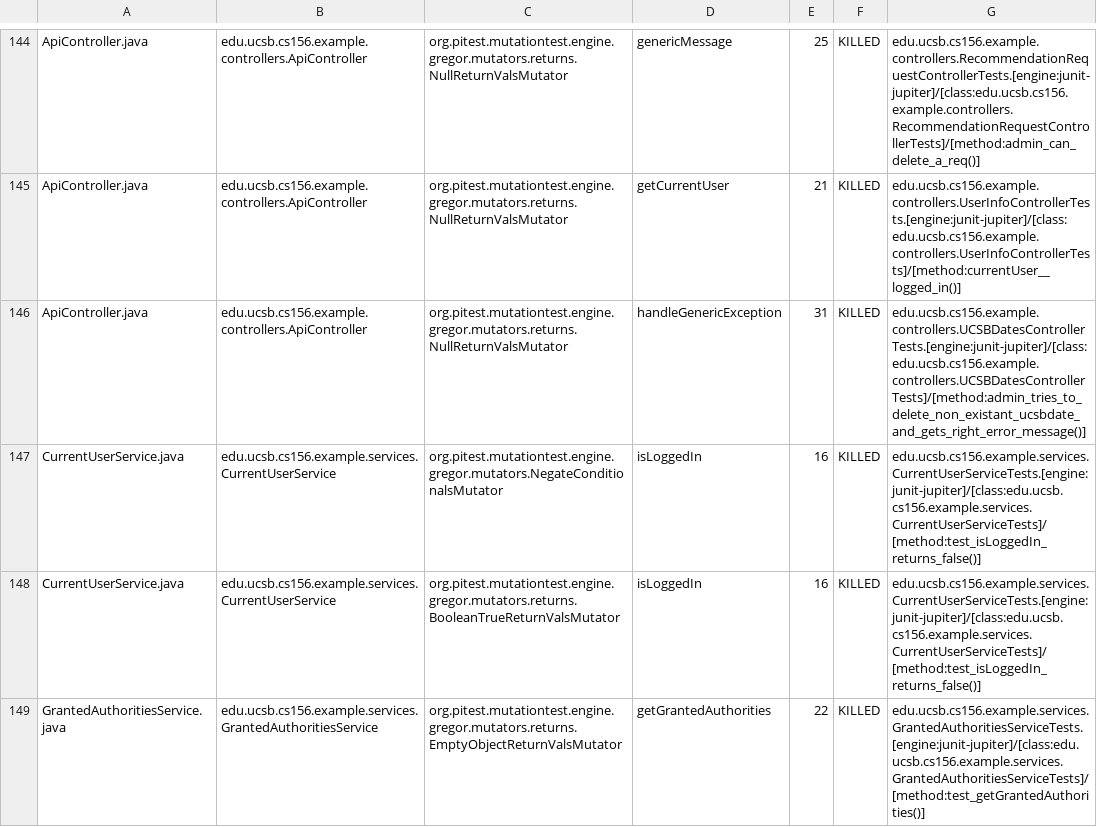
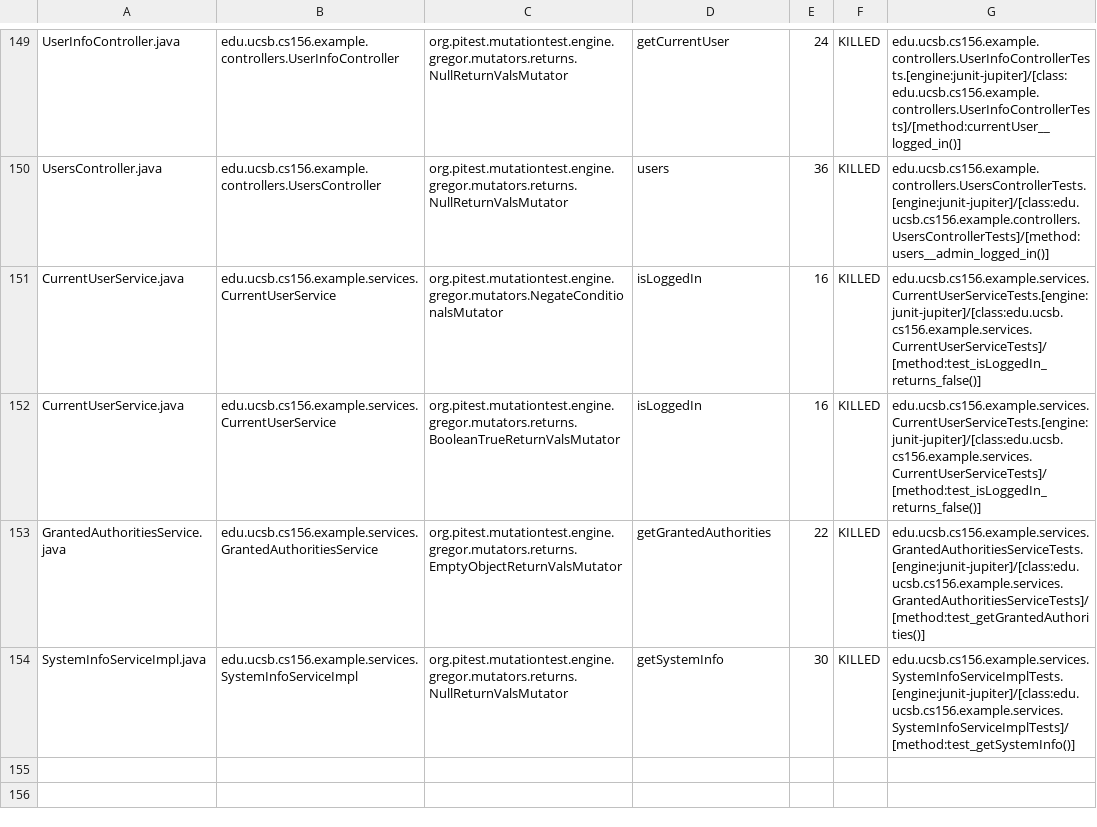
Before and after one commit to ucsb-cs156-s24/team02-s24-4pm-3, a CSV file: pitest/mutations.csv, drawn as a sheet; only a part is shown, gaps mark what is left out; the shorter side is filled out with more unchanged rows; addresses are those after the commit; the diff covers the shown part only; the diff names each change by its address in the sheet, - before the commit and + after, or states it on an @@ line.

Commit message:
Deploying to gh-pages from @ ucsb-cs156-s24/team02-s24-4pm-3@4109fa6d988a6477a133b22964474735e5ac4410 🚀

```diff
--- a/pitest/mutations.csv
+++ b/pitest/mutations.csv
-A149: ApiController.java
+A149: UserInfoController.java
-B149: edu.ucsb.cs156.example.controllers.ApiController
+B149: edu.ucsb.cs156.example.controllers.UserInfoController
-D149: genericMessage
+D149: getCurrentUser
-E149: 25
+E149: 24
-G149: edu.ucsb.cs156.example.controllers.RecommendationRequestControllerTests.[engine:junit-jupiter]/[class:edu.ucsb.cs156.example.controllers.RecommendationRequestControllerTests]/[method:admin_can_delete_a_req()]
+G149: edu.ucsb.cs156.example.controllers.UserInfoControllerTests.[engine:junit-jupiter]/[class:edu.ucsb.cs156.example.controllers.UserInfoControllerTests]/[method:currentUser__logged_in()]
@@ row 145 moved to row 2: ApiController.java @@
-A150: ApiController.java
+A150: UsersController.java
-B150: edu.ucsb.cs156.example.controllers.ApiController
+B150: edu.ucsb.cs156.example.controllers.UsersController
-D150: handleGenericException
+D150: users
-E150: 31
+E150: 36
-G150: edu.ucsb.cs156.example.controllers.UCSBDatesControllerTests.[engine:junit-jupiter]/[class:edu.ucsb.cs156.example.controllers.UCSBDatesControllerTests]/[method:admin_tries_to_delete_non_existant_ucsbdate_and_gets_right_error_message()]
+G150: edu.ucsb.cs156.example.controllers.UsersControllerTests.[engine:junit-jupiter]/[class:edu.ucsb.cs156.example.controllers.UsersControllerTests]/[method:users__admin_logged_in()]
```
Also changed, not shown: 2 added rows, 2 removed rows and 106 moved rows elsewhere in this file, 17 other files.
